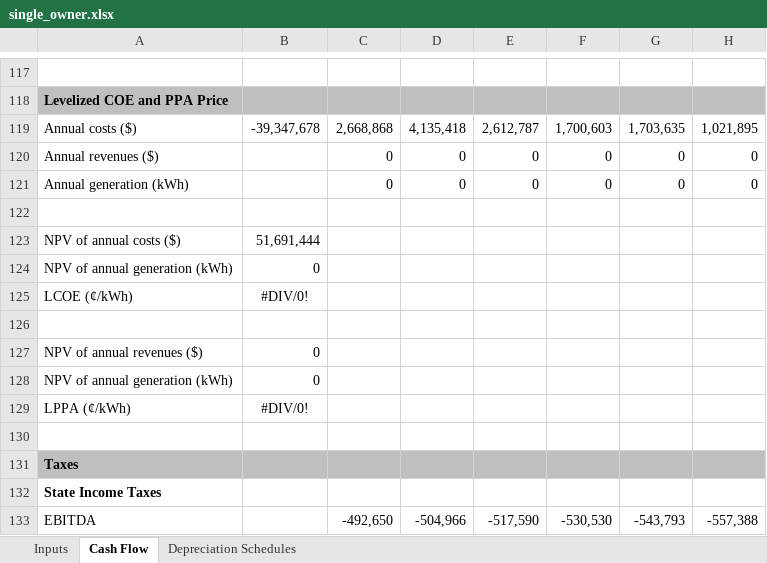
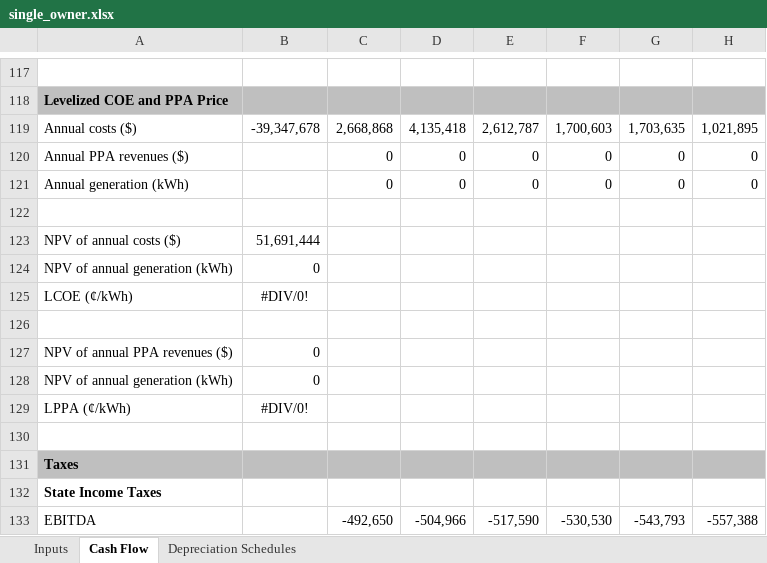
Before and after one commit to NREL/SAM, an Excel workbook: deploy/runtime/spreadsheets/single_owner.xlsx, sheet Cash Flow, drawn as a sheet; only a part is shown, gaps mark what is left out; values as stored, in another font and other column widths than the file's, no borders; the diff names each change by its address in the sheet, - before the commit and + after, or states it on an @@ line.

Commit message:
Update single_owner.xlsx and check all compute module for LPPA value to use only PPA revenue and not total revenue stream per 9/11/14 meeting

```diff
--- a/deploy/runtime/spreadsheets/single_owner.xlsx (sheet Cash Flow)
+++ b/deploy/runtime/spreadsheets/single_owner.xlsx (sheet Cash Flow)
-A120: Annual revenues ($)
+A120: Annual PPA revenues ($)
-A127: NPV of annual revenues ($)
+A127: NPV of annual PPA revenues ($)
```
Also changed, not shown: formulas that keep their value.
